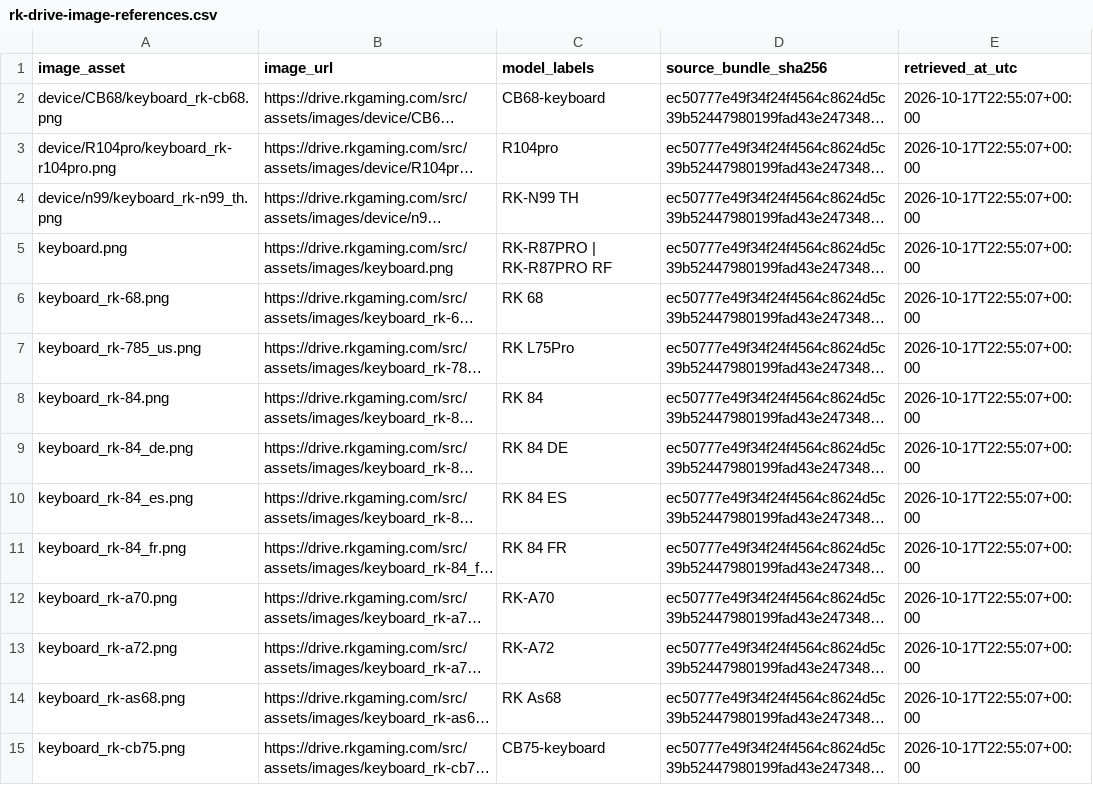
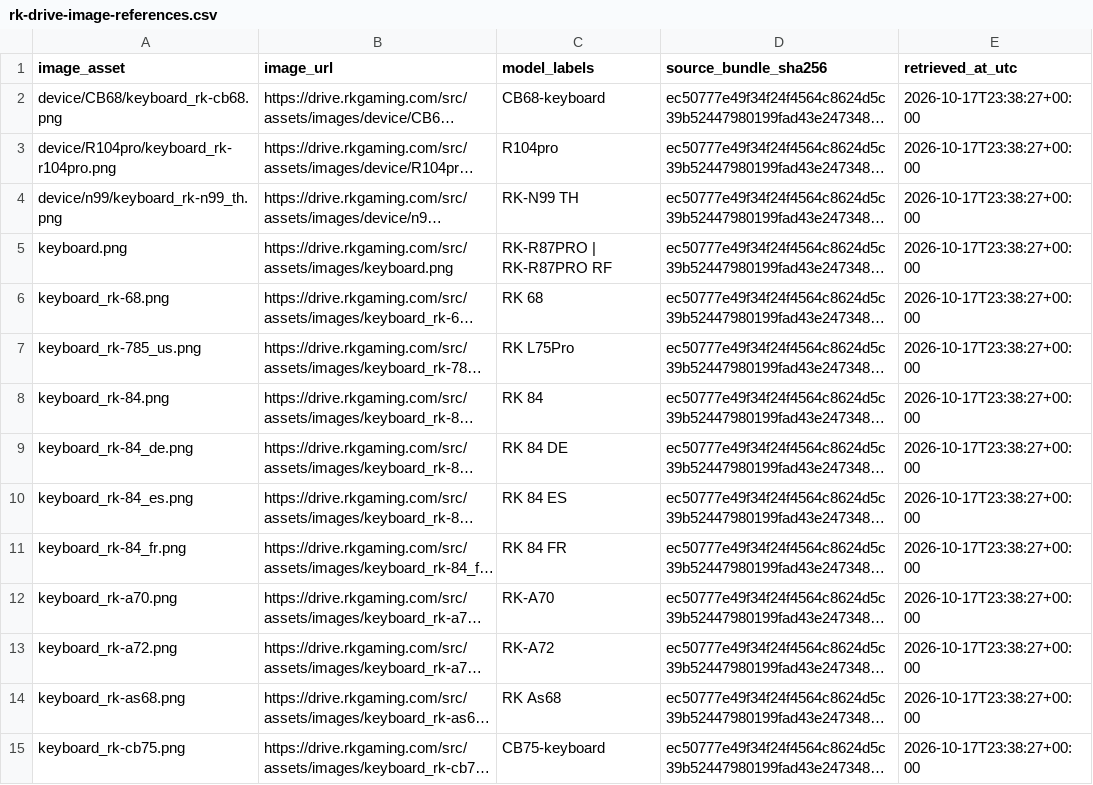
Before and after one commit to shubh-3011/rk-keyboard-software-research, a CSV file: docs/rk-drive-image-references.csv, drawn as a sheet; only a part is shown; long unchanged cells end in …; the diff covers the shown part only; the diff names each change by its address in the sheet, - before the commit and + after, or states it on an @@ line.

Commit message:
Expand RK Drive catalog and 4.6 audits

```diff
--- a/docs/rk-drive-image-references.csv
+++ b/docs/rk-drive-image-references.csv
-E2:E15 (retrieved_at_utc): 2026-10-17T22:55:07+00:00
+E2:E15 (retrieved_at_utc): 2026-10-17T23:38:27+00:00
```
Also changed, not shown: 77 edited cells elsewhere in this file, docs/rk-drive-js-manifest.csv, 11 other files.
